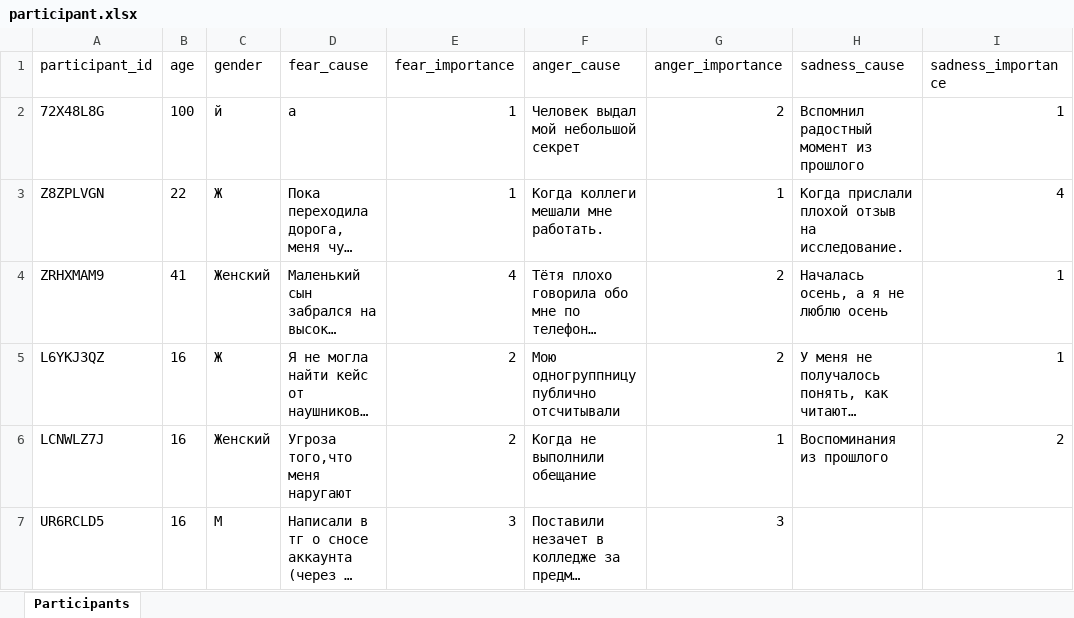
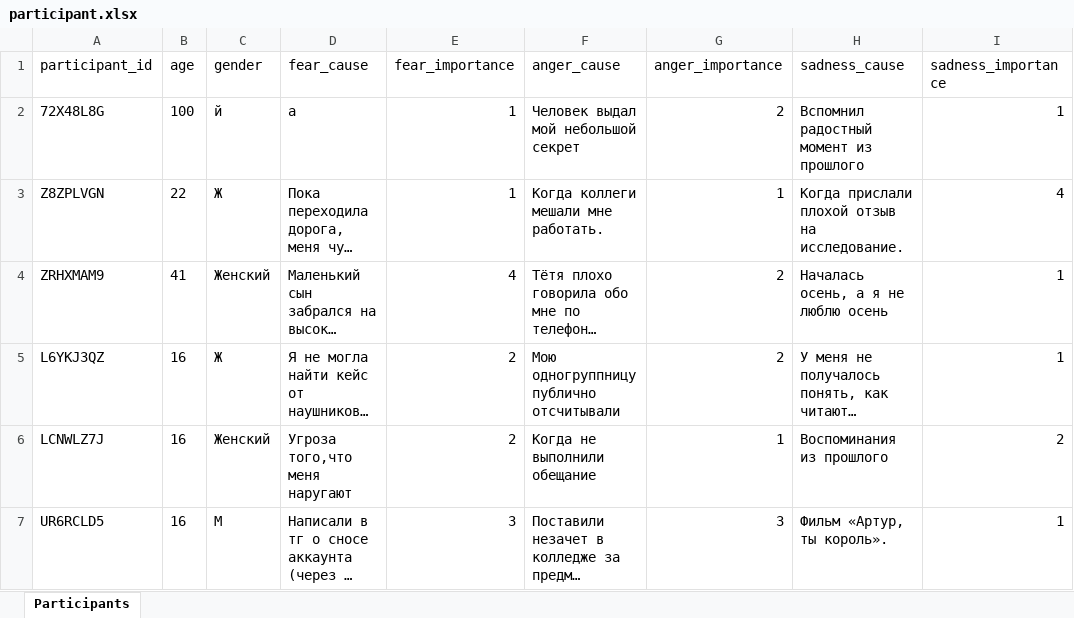
Before and after one commit to aapushnikov/intensity_profiles, an Excel workbook: dataset/participant.xlsx, sheet Participants, drawn as a sheet; long unchanged cells end in …; values as stored, in another font and other column widths than the file's, no borders; the diff names each change by its address in the sheet, - before the commit and + after, or states it on an @@ line.

Commit message:
Update participant UR6RCLD5

```diff
--- a/dataset/participant.xlsx (sheet Participants)
+++ b/dataset/participant.xlsx (sheet Participants)
-H7 (sadness_cause): (empty)
+H7 (sadness_cause): Фильм «Артур, ты король».
-I7 (sadness_importance): (empty)
+I7 (sadness_importance): 1
```
